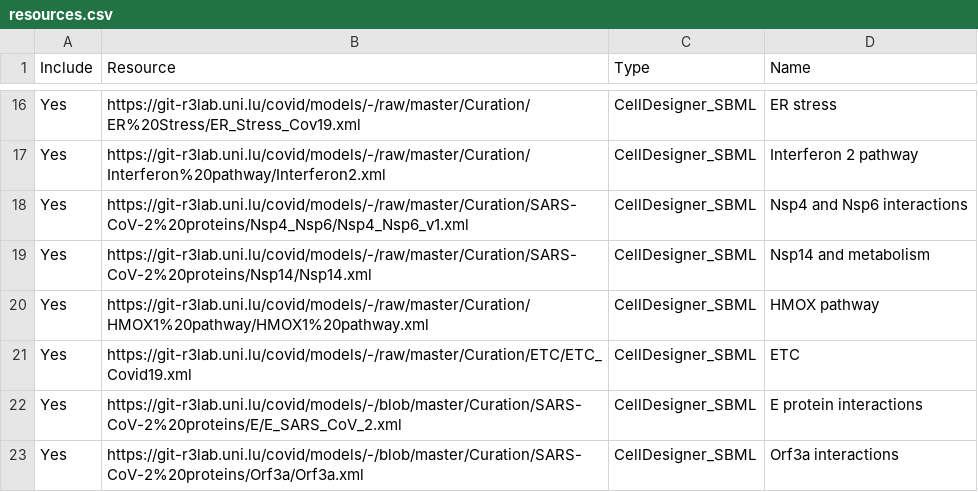
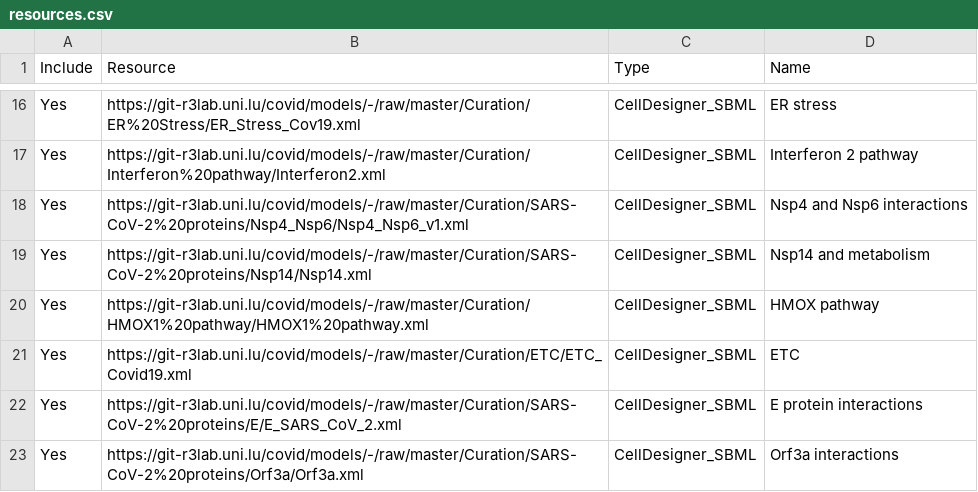
Before and after one commit to COVID-19-Causal-Reasoning/CovidPathways, a CSV file: Integration/resources.csv, drawn as a sheet; only a part is shown, gaps mark what is left out.

Commit message:
Update resources.csv

```diff
--- a/Integration/resources.csv
+++ b/Integration/resources.csv
@@ -21,3 +21,3 @@ Yes,https://git-r3lab.uni.lu/covid/models/-/raw/master/Curation/HMOX1%20pathway/
 Yes,https://git-r3lab.uni.lu/covid/models/-/raw/master/Curation/ETC/ETC_Covid19.xml,CellDesigner_SBML,ETC
-Yes,https://git-r3lab.uni.lu/covid/models/-/blob/master/Curation/SARS-CoV-2%20proteins/E/E_SARS_CoV_2.xml,CellDesigner_SBML,E protein interactions
-Yes,https://git-r3lab.uni.lu/covid/models/-/blob/master/Curation/SARS-CoV-2%20proteins/Orf3a/Orf3a.xml,CellDesigner_SBML,Orf3a interactions
+Yes,https://git-r3lab.uni.lu/covid/models/-/raw/master/Curation/SARS-CoV-2%20proteins/E/E_SARS_CoV_2.xml,CellDesigner_SBML,E protein interactions
+Yes,https://git-r3lab.uni.lu/covid/models/-/raw/master/Curation/SARS-CoV-2%20proteins/Orf3a/Orf3a.xml,CellDesigner_SBML,Orf3a interactions
```
